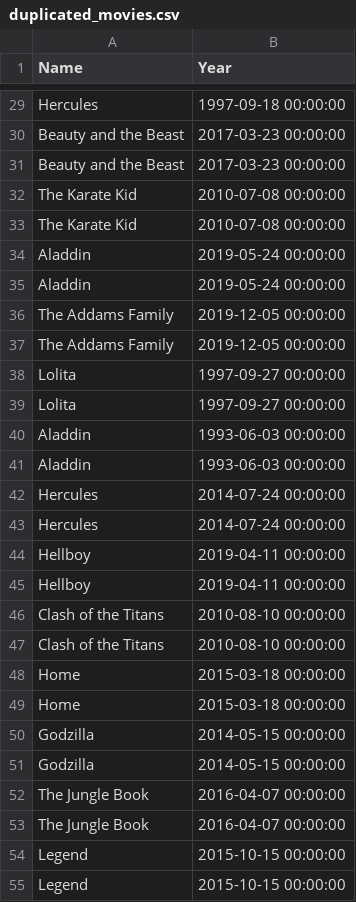
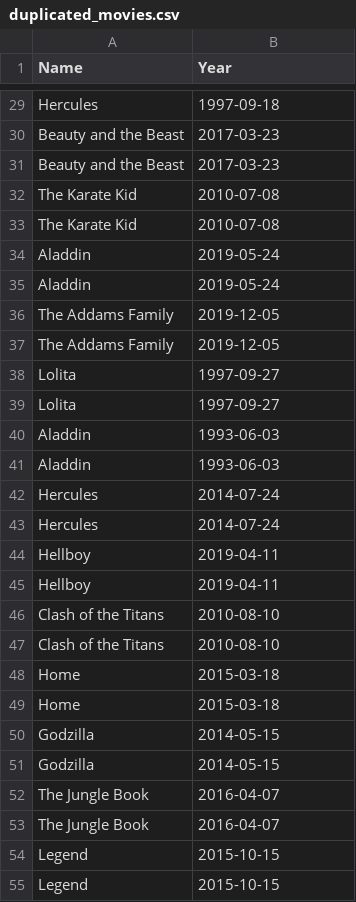
Before and after one commit to hatkiet/Project-1-Red-Team, a CSV file: duplicated_movies.csv, drawn as a sheet; only a part is shown, gaps mark what is left out; the diff covers the shown part only; the diff names each change by its address in the sheet, - before the commit and + after, or states it on an @@ line.

```diff
--- a/duplicated_movies.csv
+++ b/duplicated_movies.csv
-B29 (Year): 1997-09-18 00:00:00
+B29 (Year): 1997-09-18
-B30:B31 (Year): 2017-03-23 00:00:00
+B30:B31 (Year): 2017-03-23
-B32:B33 (Year): 2010-07-08 00:00:00
+B32:B33 (Year): 2010-07-08
-B34:B35 (Year): 2019-05-24 00:00:00
+B34:B35 (Year): 2019-05-24
-B36:B37 (Year): 2019-12-05 00:00:00
+B36:B37 (Year): 2019-12-05
-B38:B39 (Year): 1997-09-27 00:00:00
+B38:B39 (Year): 1997-09-27
-B40:B41 (Year): 1993-06-03 00:00:00
+B40:B41 (Year): 1993-06-03
-B42:B43 (Year): 2014-07-24 00:00:00
+B42:B43 (Year): 2014-07-24
-B44:B45 (Year): 2019-04-11 00:00:00
+B44:B45 (Year): 2019-04-11
-B46:B47 (Year): 2010-08-10 00:00:00
+B46:B47 (Year): 2010-08-10
-B48:B49 (Year): 2015-03-18 00:00:00
+B48:B49 (Year): 2015-03-18
-B50:B51 (Year): 2014-05-15 00:00:00
+B50:B51 (Year): 2014-05-15
-B52:B53 (Year): 2016-04-07 00:00:00
+B52:B53 (Year): 2016-04-07
-B54:B55 (Year): 2015-10-15 00:00:00
+B54:B55 (Year): 2015-10-15
```
Also changed, not shown: 166 edited cells elsewhere in this file, 7 other files.
